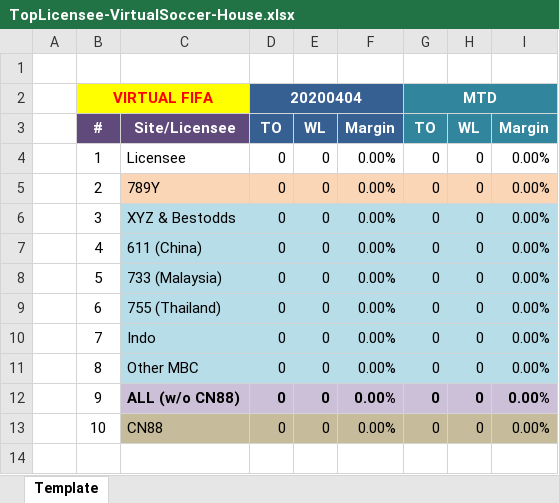
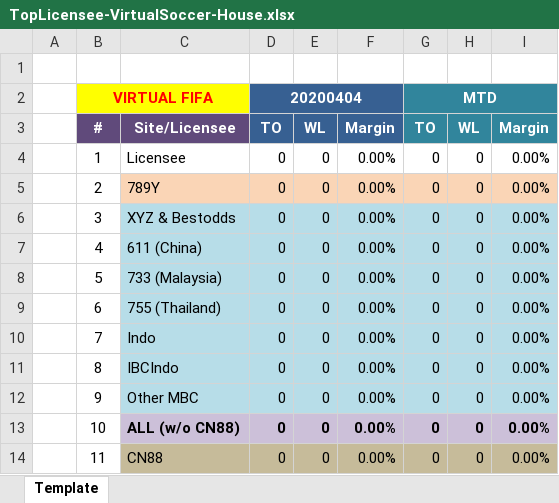
Before and after one commit to starixvn/nap-automail_Fanex.DW.AutoMailReport.ServiceNew, an Excel workbook: TopLiceneesByTO/src/Fanex.TopLicenseeByTO.Executing/Templates/TopLicensee-VirtualSoccer-House.xlsx, sheet Template, drawn as a sheet; values as stored, in another font and other column widths than the file's, no borders; the diff names each change by its address in the sheet, - before the commit and + after, or states it on an @@ line.

Commit message:
138314 - Top 50 Licensee (House View) Letstalk Report - Separate IBCIndo from other MBC sites

```diff
--- a/TopLiceneesByTO/src/Fanex.TopLicenseeByTO.Executing/Templates/TopLicensee-VirtualSoccer-House.xlsx (sheet Template)
+++ b/TopLiceneesByTO/src/Fanex.TopLicenseeByTO.Executing/Templates/TopLicensee-VirtualSoccer-House.xlsx (sheet Template)
-C11: Other MBC
+C11: IBCIndo
-C12: ALL (w/o CN88)
+C12: Other MBC
@@ C12:I12 fill: #CCC0D9 → #B7DDE8, bold: on → off @@
-C13: CN88
+C13: ALL (w/o CN88)
@@ C13:I13 fill: #C6BB9A → #CCC0D9, bold: off → on @@
+row 14:  | 11 | CN88 | 0 | 0 | 0.00% | 0 | 0 | 0.00%
```
Also changed, not shown: TopLiceneesByTO/src/Fanex.TopLicenseeByTO.Executing/Templates/TopLicensee-ALL.xlsx, 6 other files.
